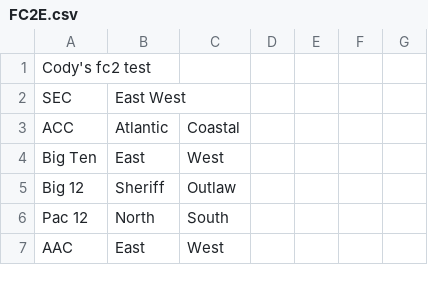
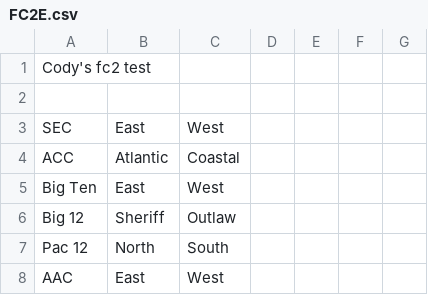
Before and after one commit to cworrix/cworx, a CSV file: FC2E.csv, drawn as a sheet; only a part is shown.

Commit message:
Update FC2E.csv

```diff
--- a/FC2E.csv
+++ b/FC2E.csv
@@ -1,3 +1,4 @@
 Cody's fc2 test
-SEC,East West
+
+SEC,East,West,,,,,,,,
 ACC,Atlantic,Coastal,,,,,,,,
```
